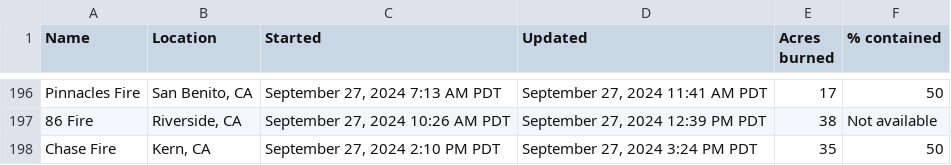
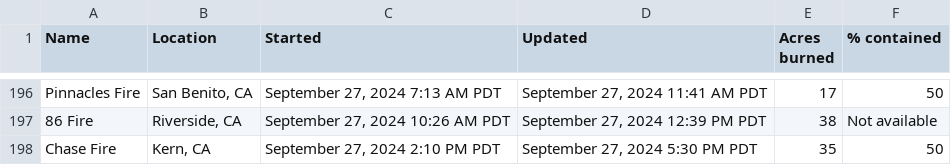
Before and after one commit to cbs-news-data/wildfire_watch, a CSV file: data/wildfires_datawrapper_save.csv, drawn as a sheet; only a part is shown, gaps mark what is left out.

```diff
--- a/data/wildfires_datawrapper_save.csv
+++ b/data/wildfires_datawrapper_save.csv
@@ -197,2 +197,2 @@ Pinnacles Fire,"San Benito, CA","September 27, 2024 7:13 AM PDT","September 27,
 86 Fire,"Riverside, CA","September 27, 2024 10:26 AM PDT","September 27, 2024 12:39 PM PDT",38,Not available
-Chase Fire,"Kern, CA","September 27, 2024 2:10 PM PDT","September 27, 2024 3:24 PM PDT",35,50
+Chase Fire,"Kern, CA","September 27, 2024 2:10 PM PDT","September 27, 2024 5:30 PM PDT",35,50
```
Also changed, not shown: data/wildfires_save.csv, 3 other files.
